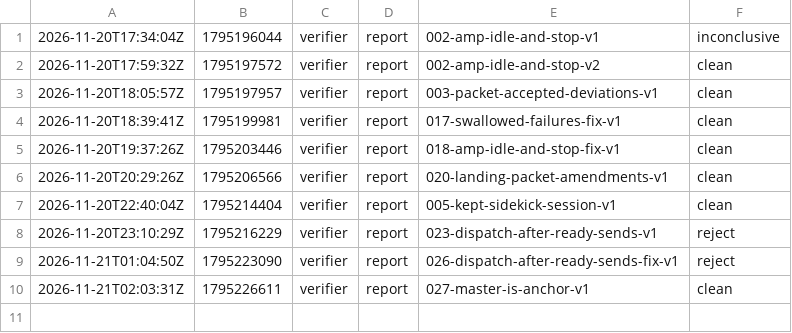
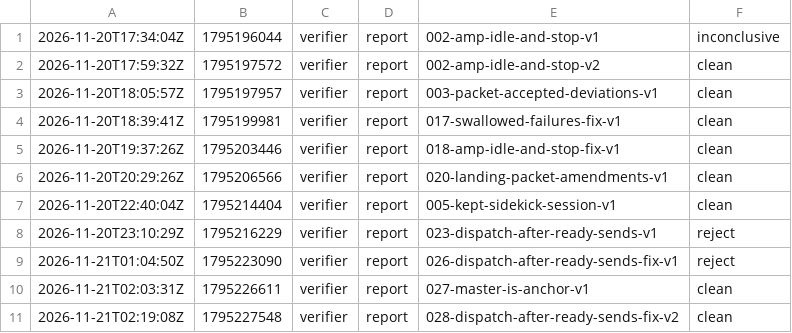
Before and after one commit to br1anchen/open-pstack, a TSV file: events/verifier-g0.tsv, drawn as a sheet.

Commit message:
kitchen: verifier publishes 2 files
Co-authored-by: Brian Chen <brianchen8990@gmail.com>

```diff
--- a/events/verifier-g0.tsv
+++ b/events/verifier-g0.tsv
@@ -10 +10,2 @@
 2026-11-21T02:03:31Z	1795226611	verifier	report	027-master-is-anchor-v1	clean
+2026-11-21T02:19:08Z	1795227548	verifier	report	028-dispatch-after-ready-sends-fix-v2	clean
```
Also changed, not shown: 1 other file.
